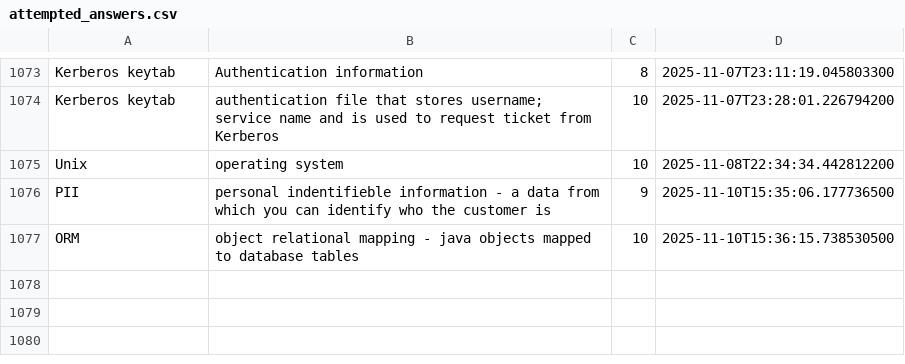
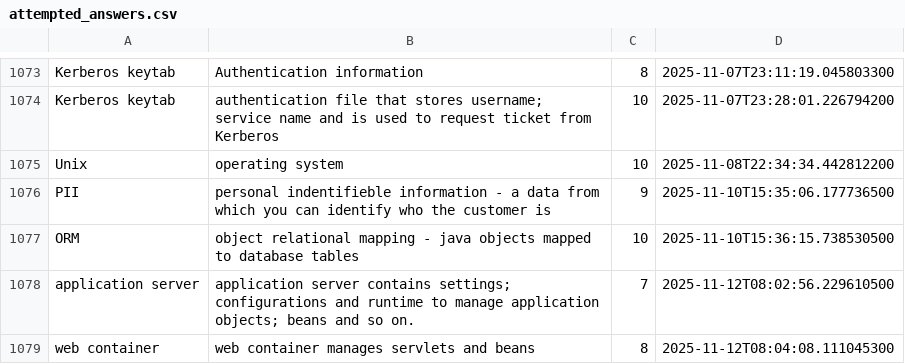
Before and after one commit to wishpath/one-liners, a CSV file: src/main/java/org/sa/storage/attempted_answers.csv, drawn as a sheet; only a part is shown, gaps mark what is left out.

```diff
--- a/src/main/java/org/sa/storage/attempted_answers.csv
+++ b/src/main/java/org/sa/storage/attempted_answers.csv
@@ -1077 +1077,3 @@ PII,personal indentifieble information - a data from which you can identify who
 ORM,object relational mapping - java objects mapped to database tables,10,2025-11-10T15:36:15.738530500
+application server,application server contains settings; configurations and runtime to manage application objects; beans and so on.,7,2025-11-12T08:02:56.229610500
+web container,web container manages servlets and beans,8,2025-11-12T08:04:08.111045300
```
Also changed, not shown: 2 other files.
